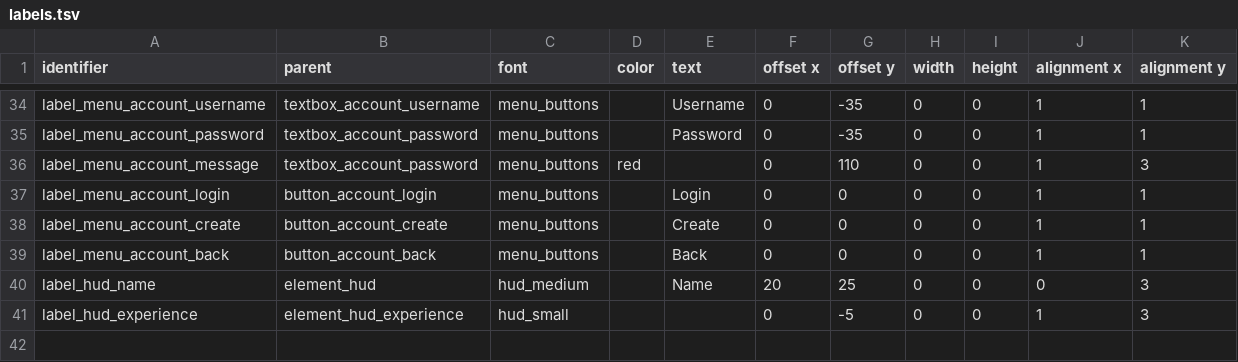
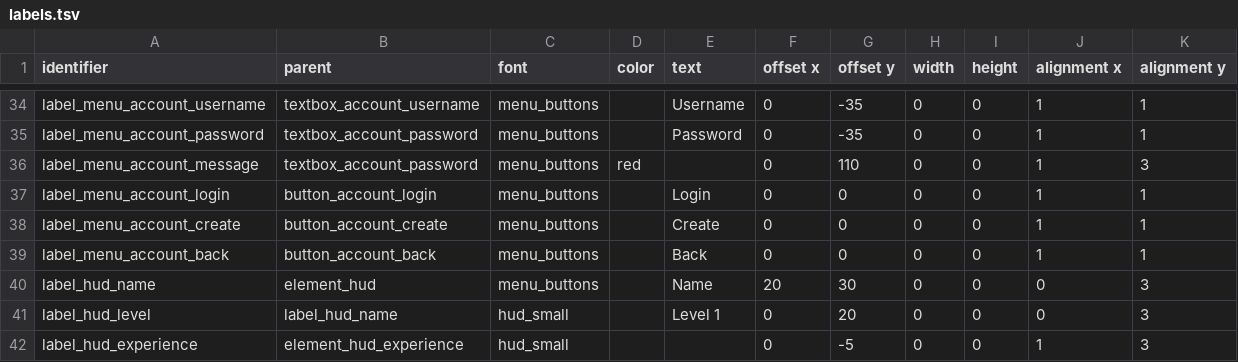
Before and after one commit to jazztickets/choria, a TSV file: working/tables/ui/labels.tsv, drawn as a sheet; only a part is shown, gaps mark what is left out.

```diff
--- a/working/tables/ui/labels.tsv
+++ b/working/tables/ui/labels.tsv
@@ -39,3 +39,4 @@ label_menu_account_create	button_account_create	menu_buttons		Create	0	0	0	0	1	1
 label_menu_account_back	button_account_back	menu_buttons		Back	0	0	0	0	1	1
-label_hud_name	element_hud	hud_medium		Name	20	25	0	0	0	3
+label_hud_name	element_hud	menu_buttons		Name	20	30	0	0	0	3
+label_hud_level	label_hud_name	hud_small		Level 1	0	20	0	0	0	3
 label_hud_experience	element_hud_experience	hud_small			0	-5	0	0	1	3
```
Also changed, not shown: working/tables/ui/elements.tsv, 17 other files.
